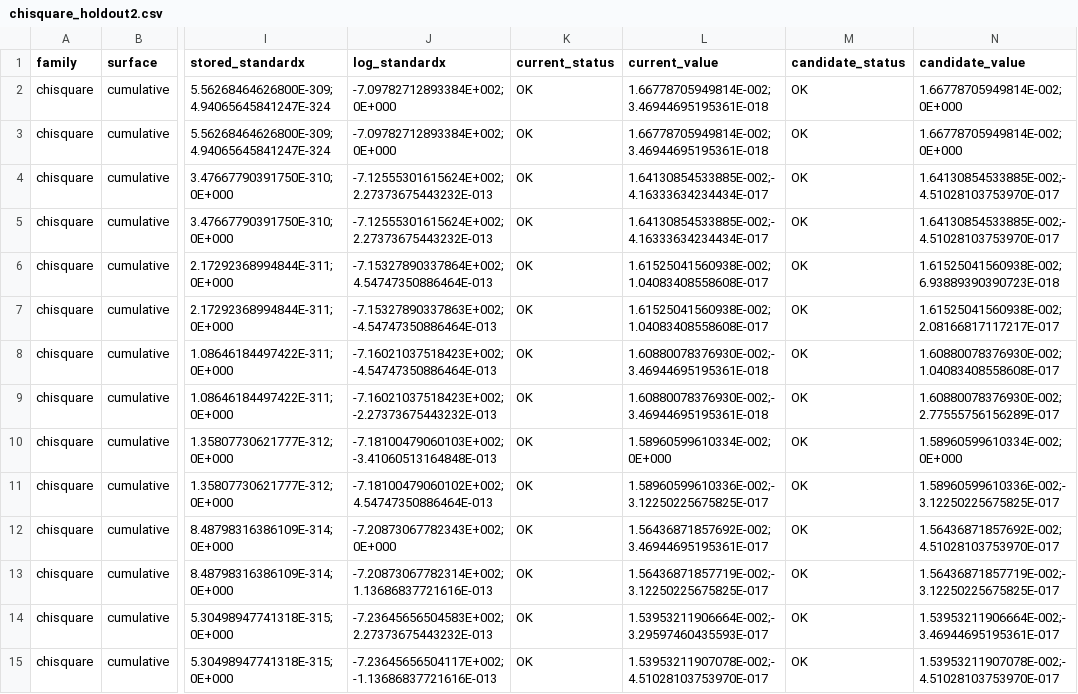
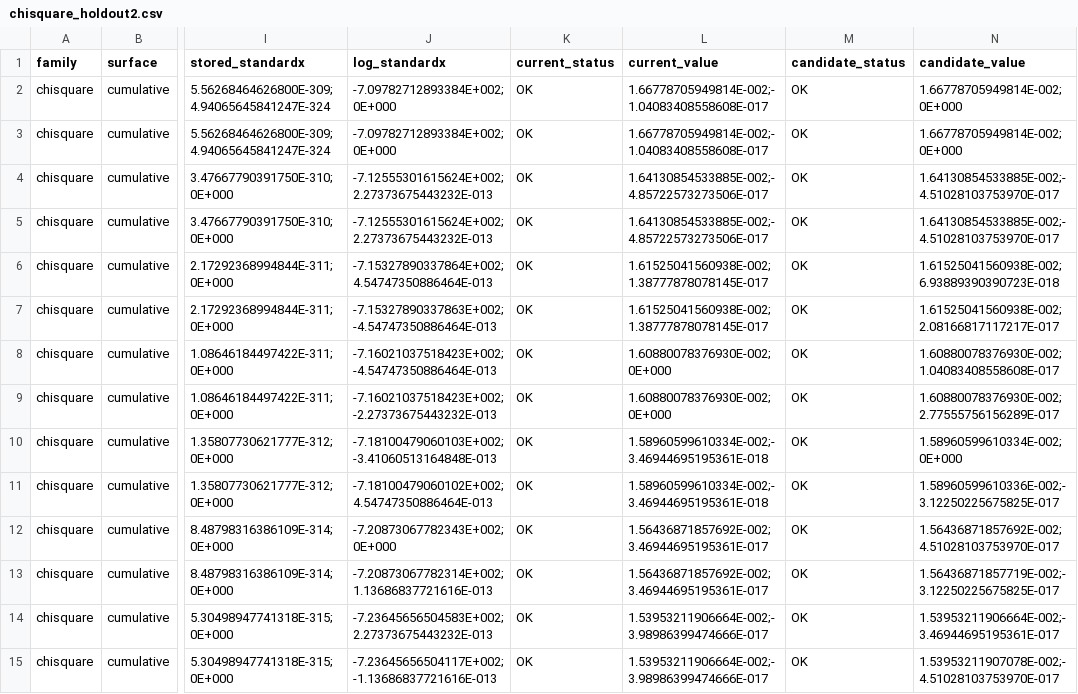
Before and after one commit to danielep71/VBA-PROBABILITY-DISTRIBUTIONS, a CSV file: benchmark/positive_ratio_subnormal/chisquare_holdout2.csv, drawn as a sheet; only a part is shown, gaps mark what is left out; the diff covers the shown part only; the diff names each change by its address in the sheet, - before the commit and + after, or states it on an @@ line.

Commit message:
evidence: restore the six positive-ratio study grids exported in error
The wave on e9fc3b7 was dispatched with six study exports it should not
have had: prs_gamma_probe, prs_chisquare_probe, prs_gamma_holdout,
prs_chisquare_holdout, prs_gamma_holdout2 and prs_chisquare_holdout2. Those
grids are the frozen evidence of #13 and #23: each row holds a "current"
and a "candidate" arm, and post23_cutoffs.json binds each file by SHA-256.
Exporting them from today's source rewrote about 900 rows in each of the
four older files and about 600 and 200 in the two newer ones, and
check_post23_cutoffs.py failed on the first digest.

The six files are restored byte for byte from the commit before the
evidence commit (452125b~1). No manifest names them, so nothing else moves.
The evidence commit's message lists them as exported; that remains true of
the run and is no longer true of the tree.

The request was mine and was wrong: the pair rule does not need these
grids, and a frozen study is not refreshed by a later wave.

Validated: check_post23_cutoffs.py PASS (post-#23 fitting crossovers and
frozen holdout claims reproduced); git diff 452125b~1 on the six files is
empty.

Refs #498

```diff
--- a/benchmark/positive_ratio_subnormal/chisquare_holdout2.csv
+++ b/benchmark/positive_ratio_subnormal/chisquare_holdout2.csv
-L2:L3 (current_value): 1.66778705949814E-002;3.46944695195361E-018
+L2:L3 (current_value): 1.66778705949814E-002;-1.04083408558608E-017
-L4:L5 (current_value): 1.64130854533885E-002;-4.16333634234434E-017
+L4:L5 (current_value): 1.64130854533885E-002;-4.85722573273506E-017
-L6:L7 (current_value): 1.61525041560938E-002;1.04083408558608E-017
+L6:L7 (current_value): 1.61525041560938E-002;1.38777878078145E-017
-L8:L9 (current_value): 1.60880078376930E-002;-3.46944695195361E-018
+L8:L9 (current_value): 1.60880078376930E-002;0E+000
-L10 (current_value): 1.58960599610334E-002;0E+000
+L10 (current_value): 1.58960599610334E-002;-3.46944695195361E-018
-L11 (current_value): 1.58960599610336E-002;-3.12250225675825E-017
+L11 (current_value): 1.58960599610334E-002;-3.46944695195361E-018
-L13 (current_value): 1.56436871857719E-002;-3.12250225675825E-017
+L13 (current_value): 1.56436871857692E-002;3.46944695195361E-017
-L14 (current_value): 1.53953211906664E-002;-3.29597460435593E-017
+L14 (current_value): 1.53953211906664E-002;-3.98986399474666E-017
-L15 (current_value): 1.53953211907078E-002;-4.51028103753970E-017
+L15 (current_value): 1.53953211906664E-002;-3.98986399474666E-017
```
Also changed, not shown: 182 edited cells elsewhere in this file, benchmark/positive_ratio_subnormal/chisquare_holdout.csv, benchmark/positive_ratio_subnormal/chisquare_probe.csv, 3 other files.
